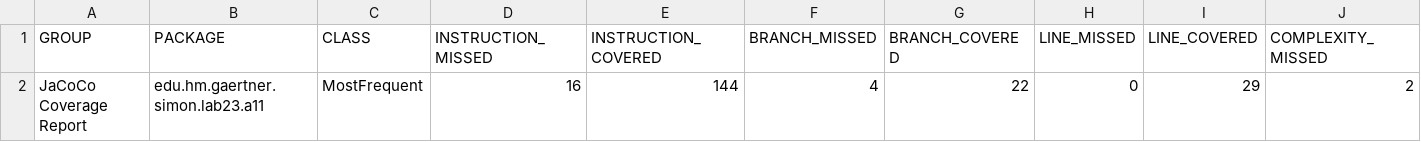
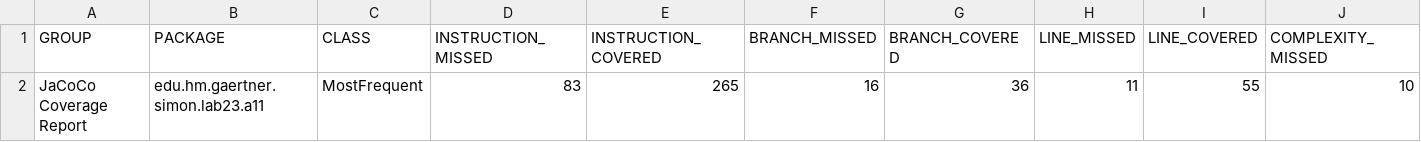
Before and after one commit to simgae/HM-Softwareentwicklung-2, a CSV file: report/lab23/a11/jacoco/jacoco.csv, drawn as a sheet; only a part is shown; removed rows and columns are numbered as before the commit, all else as after; rows hold the shown columns only; the diff names each change by its address in the sheet, - before the commit and + after, or states it on an @@ line.

```diff
--- a/report/lab23/a11/jacoco/jacoco.csv
+++ b/report/lab23/a11/jacoco/jacoco.csv
-row 2: JaCoCo Coverage Report | edu.hm.gaertner.simon.lab23.a11 | MostFrequent | 16 | 144 | 4 | 22 | 0 | 29 | 2
+row 2: JaCoCo Coverage Report | edu.hm.gaertner.simon.lab23.a11 | MostFrequent | 83 | 265 | 16 | 36 | 11 | 55 | 10
```
Also changed, not shown: 28 other files.
